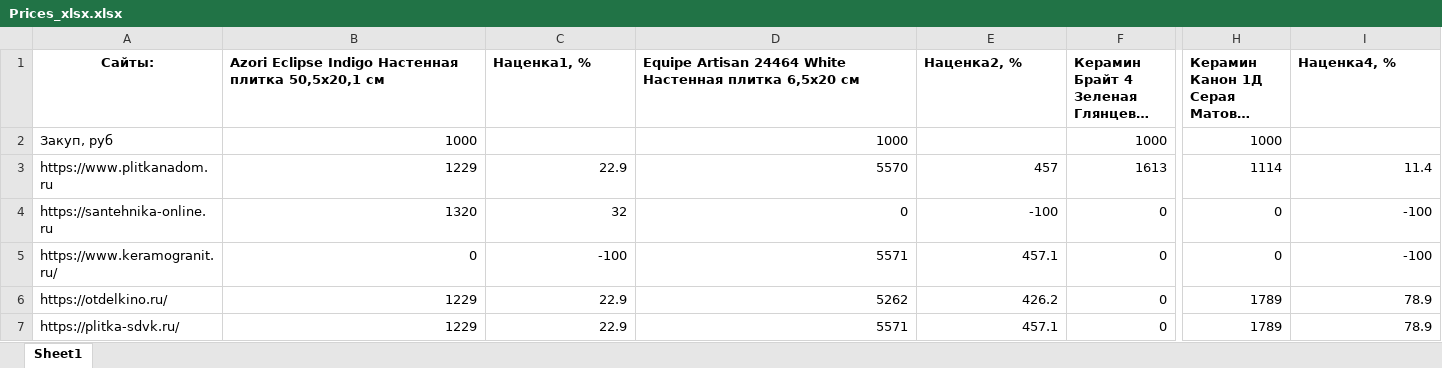
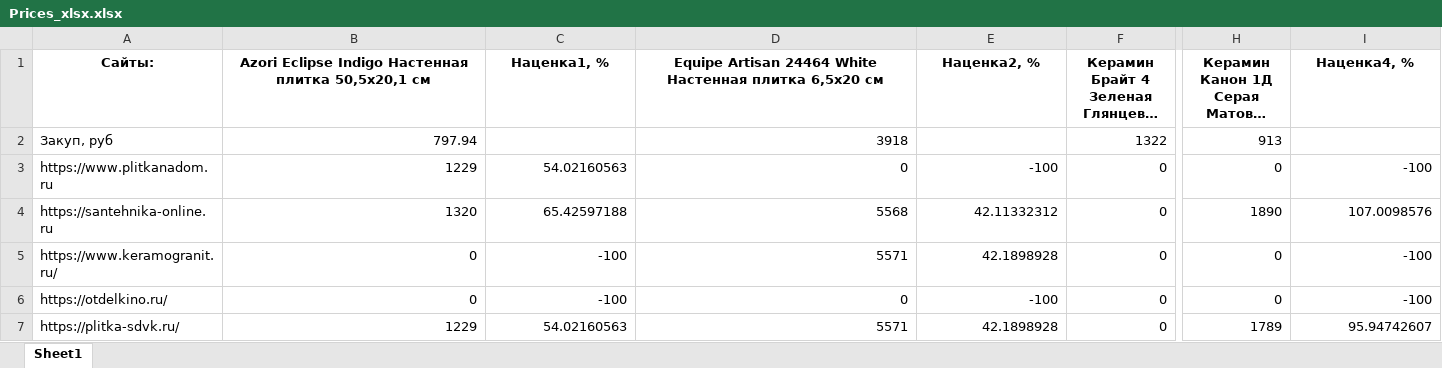
Before and after one commit to alekseybiz/Data-analyzis, an Excel workbook: Prices_Tiles_Competitors/Prices_xlsx.xlsx, sheet Sheet1, drawn as a sheet; only a part is shown, gaps mark what is left out; long unchanged cells end in …; values as stored, in another font and other column widths than the file's, no borders; the diff covers the shown part only; the diff names each change by its address in the sheet, - before the commit and + after, or states it on an @@ line.

```diff
--- a/Prices_Tiles_Competitors/Prices_xlsx.xlsx (sheet Sheet1)
+++ b/Prices_Tiles_Competitors/Prices_xlsx.xlsx (sheet Sheet1)
-B1:I1 alignment: left
+B1:I1 alignment: center
-B2: 1000
+B2: 797.94
-D2: 1000
+D2: 3918
-F2: 1000
+F2: 1322
-H2: 1000
+H2: 913
-C3 (Наценка1, %): 22.9
+C3 (Наценка1, %): 54.02160563
-D3: 5570
+D3: 0
-E3 (Наценка2, %): 457
+E3 (Наценка2, %): -100
-F3: 1613
+F3: 0
-H3: 1114
+H3: 0
-I3 (Наценка4, %): 11.4
+I3 (Наценка4, %): -100
-C4 (Наценка1, %): 32
+C4 (Наценка1, %): 65.42597188
-D4: 0
+D4: 5568
-E4 (Наценка2, %): -100
+E4 (Наценка2, %): 42.11332312
-H4: 0
+H4: 1890
-I4 (Наценка4, %): -100
+I4 (Наценка4, %): 107.0098576
-E5 (Наценка2, %): 457.1
+E5 (Наценка2, %): 42.1898928
-B6: 1229
+B6: 0
-C6 (Наценка1, %): 22.9
+C6 (Наценка1, %): -100
-D6: 5262
+D6: 0
-E6 (Наценка2, %): 426.2
+E6 (Наценка2, %): -100
-H6: 1789
+H6: 0
-I6 (Наценка4, %): 78.9
+I6 (Наценка4, %): -100
-C7 (Наценка1, %): 22.9
+C7 (Наценка1, %): 54.02160563
-E7 (Наценка2, %): 457.1
+E7 (Наценка2, %): 42.1898928
-I7 (Наценка4, %): 78.9
+I7 (Наценка4, %): 95.94742607
```
Also changed, not shown: 35 edited cells and cell formats elsewhere in this sheet, Prices_Tiles_Competitors/sources_xlsx.xlsx.
